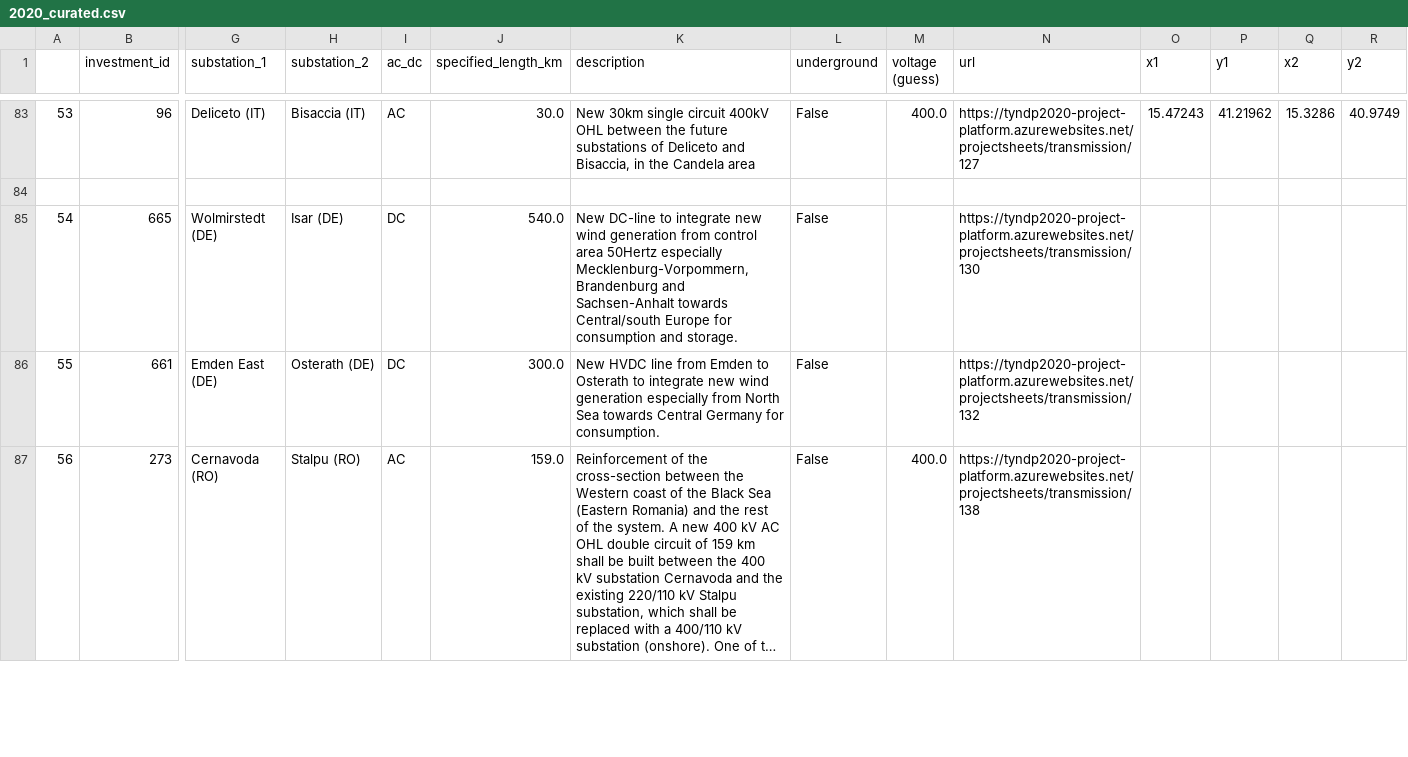
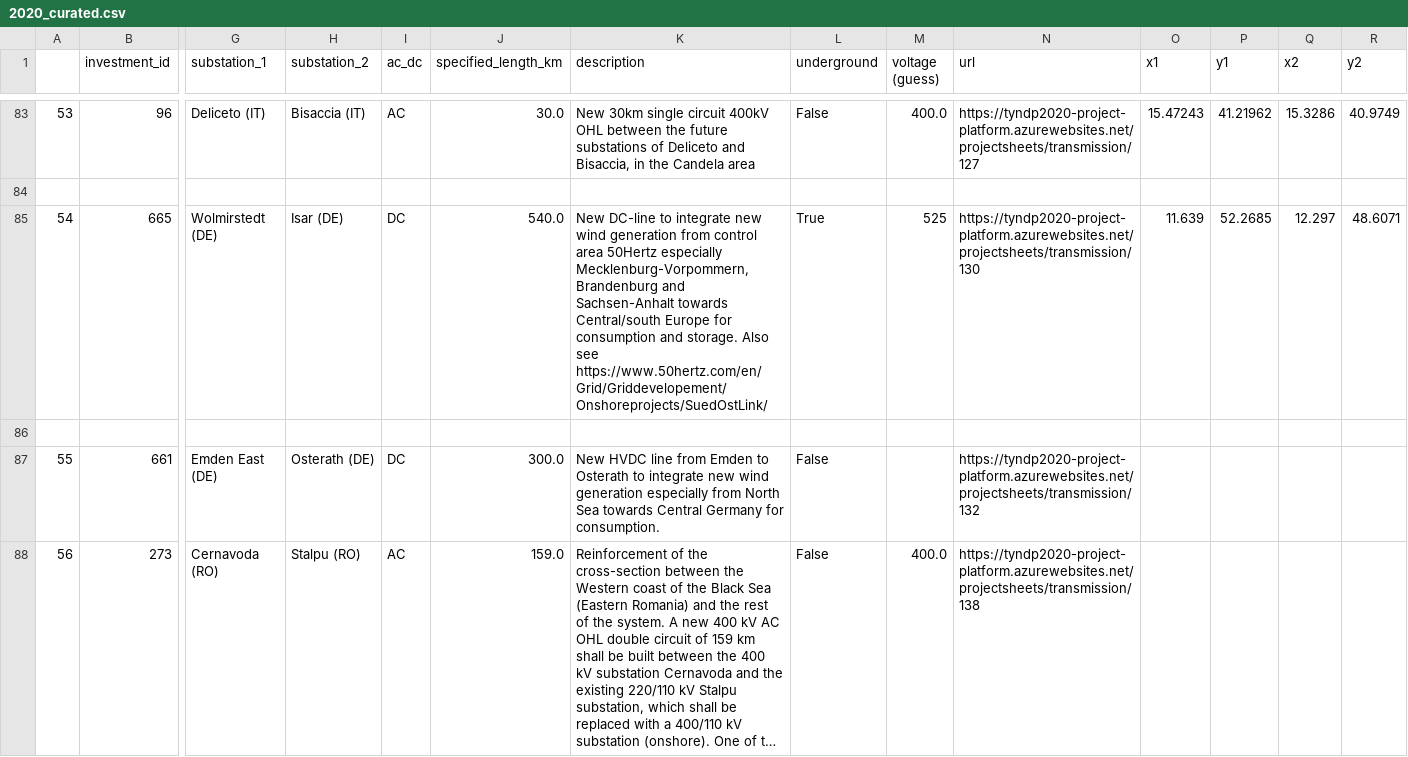
Before and after one commit to grecht/tyndp_to_pypsa, a CSV file: 2020/2020_curated.csv, drawn as a sheet; only a part is shown, gaps mark what is left out; long unchanged cells end in …; rows hold the shown columns only; the diff names each change by its address in the sheet, - before the commit and + after, or states it on an @@ line.

Commit message:
Add project 130

```diff
--- a/2020/2020_curated.csv
+++ b/2020/2020_curated.csv
-K85 (description): …and storage.
+K85 (description): …and storage. Also see https://www.50hertz.com/en/Grid/Griddevelopement/Onshoreprojects/SuedOstLink/
-L85 (underground): False
+L85 (underground): True
-M85 (voltage (guess)): (empty)
+M85 (voltage (guess)): 525
-O85 (x1): (empty)
+O85 (x1): 11.639
-P85 (y1): (empty)
+P85 (y1): 52.2685
-Q85 (x2): (empty)
+Q85 (x2): 12.297
-R85 (y2): (empty)
+R85 (y2): 48.6071
+row 86: (empty)
```
